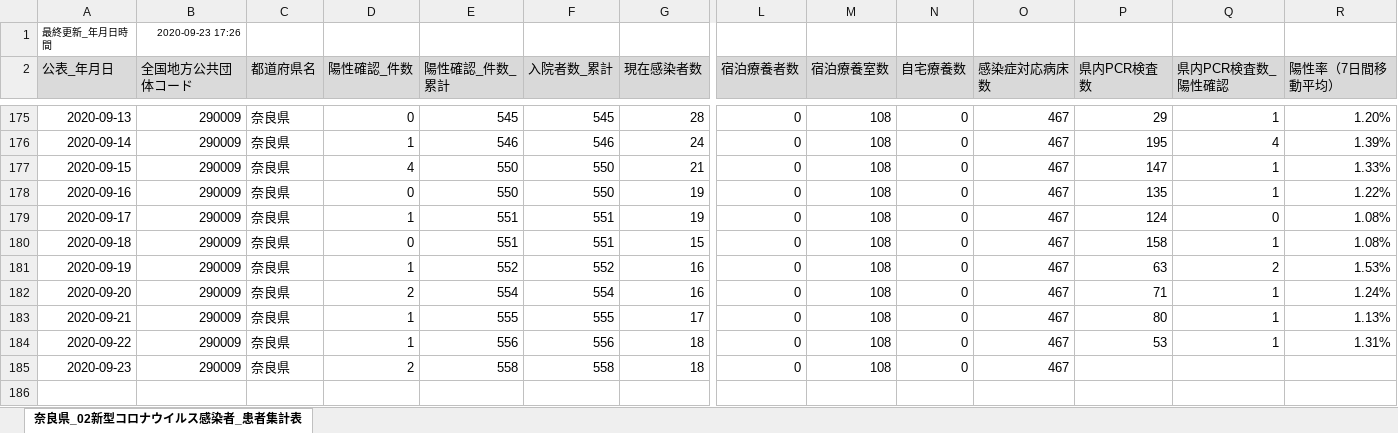
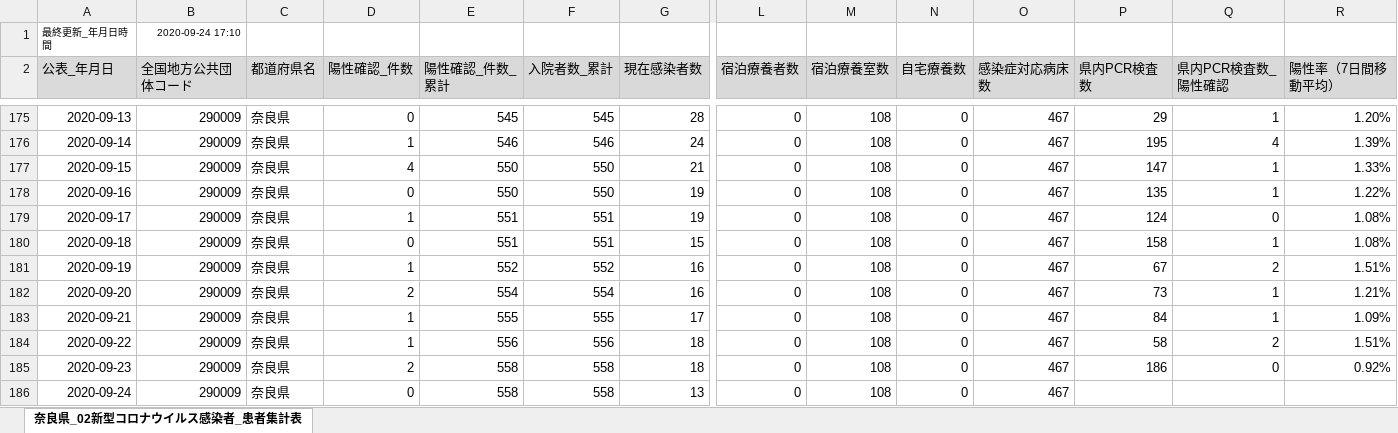
Before and after one commit to CalicoKater/covid-19, an Excel workbook: work/29_nara2.xlsx, sheet 奈良県_02新型コロナウイルス感染者_患者集計表, drawn as a sheet; only a part is shown, gaps mark what is left out; values as stored, in another font and other column widths than the file's, no borders; rows hold the shown columns only; the diff names each change by its address in the sheet, - before the commit and + after, or states it on an @@ line.

```diff
--- a/work/29_nara2.xlsx (sheet 奈良県_02新型コロナウイルス感染者_患者集計表)
+++ b/work/29_nara2.xlsx (sheet 奈良県_02新型コロナウイルス感染者_患者集計表)
-B1 (全国地方公共団体コード): 2020-09-23 17:26
+B1 (全国地方公共団体コード): 2020-09-24 17:10
-P181 (県内PCR検査数): 63
+P181 (県内PCR検査数): 67
-R181 (陽性率（7日間移動平均）): 1.53%
+R181 (陽性率（7日間移動平均）): 1.51%
-P182 (県内PCR検査数): 71
+P182 (県内PCR検査数): 73
-R182 (陽性率（7日間移動平均）): 1.24%
+R182 (陽性率（7日間移動平均）): 1.21%
-P183 (県内PCR検査数): 80
+P183 (県内PCR検査数): 84
-R183 (陽性率（7日間移動平均）): 1.13%
+R183 (陽性率（7日間移動平均）): 1.09%
-P184 (県内PCR検査数): 53
+P184 (県内PCR検査数): 58
-Q184 (県内PCR検査数_陽性確認): 1
+Q184 (県内PCR検査数_陽性確認): 2
-R184 (陽性率（7日間移動平均）): 1.31%
+R184 (陽性率（7日間移動平均）): 1.51%
-P185 (県内PCR検査数): (empty)
+P185 (県内PCR検査数): 186
-Q185 (県内PCR検査数_陽性確認): (empty)
+Q185 (県内PCR検査数_陽性確認): 0
-R185 (陽性率（7日間移動平均）): (empty)
+R185 (陽性率（7日間移動平均）): 0.92%
+row 186: 2020-09-24 | 290009 | 奈良県 | 0 | 558 | 558 | 13 | 0 | 108 | 0 | 467
```
Also changed, not shown: work/28_hyogo.xlsx, 19 other files.
